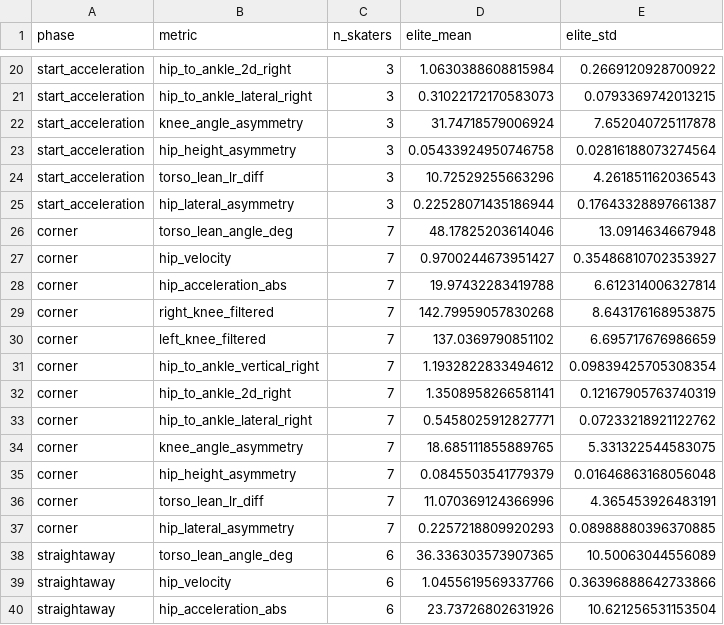
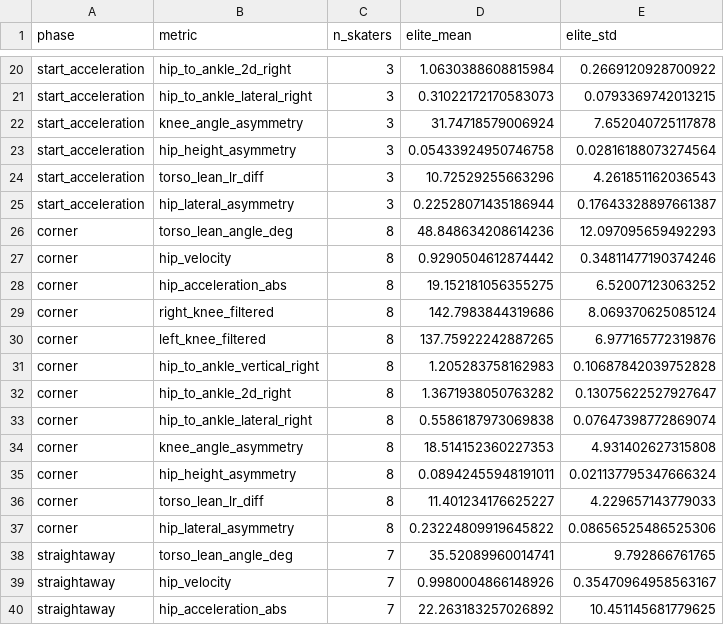
Before and after one commit to william-gan-tech/biomechanics-project, a CSV file: elite_reference_profile.csv, drawn as a sheet; only a part is shown, gaps mark what is left out; the diff covers the shown part only.

Commit message:
10/1: Bloemen (5th skater), Kramer lap-10 correction, researcher-checked shot labels; knee/trunk-asymmetry result holds within shot type; journal, hours, Phase 5 capabilities

```diff
--- a/elite_reference_profile.csv
+++ b/elite_reference_profile.csv
@@ -25,16 +25,16 @@ start_acceleration,torso_lean_lr_diff,3,10.72529255663296,4.261851162036543
 start_acceleration,hip_lateral_asymmetry,3,0.22528071435186944,0.17643328897661387
-corner,torso_lean_angle_deg,7,48.17825203614046,13.0914634667948
-corner,hip_velocity,7,0.9700244673951427,0.35486810702353927
-corner,hip_acceleration_abs,7,19.97432283419788,6.612314006327814
-corner,right_knee_filtered,7,142.79959057830268,8.643176168953875
-corner,left_knee_filtered,7,137.0369790851102,6.695717676986659
-corner,hip_to_ankle_vertical_right,7,1.1932822833494612,0.09839425705308354
-corner,hip_to_ankle_2d_right,7,1.3508958266581141,0.12167905763740319
-corner,hip_to_ankle_lateral_right,7,0.5458025912827771,0.07233218921122762
-corner,knee_angle_asymmetry,7,18.685111855889765,5.331322544583075
-corner,hip_height_asymmetry,7,0.0845503541779379,0.01646863168056048
-corner,torso_lean_lr_diff,7,11.070369124366996,4.365453926483191
-corner,hip_lateral_asymmetry,7,0.2257218809920293,0.08988880396370885
-straightaway,torso_lean_angle_deg,6,36.336303573907365,10.50063044556089
-straightaway,hip_velocity,6,1.0455619569337766,0.36396888642733866
-straightaway,hip_acceleration_abs,6,23.73726802631926,10.621256531153504
+corner,torso_lean_angle_deg,8,48.848634208614236,12.097095659492293
+corner,hip_velocity,8,0.9290504612874442,0.34811477190374246
+corner,hip_acceleration_abs,8,19.152181056355275,6.52007123063252
+corner,right_knee_filtered,8,142.7983844319686,8.069370625085124
+corner,left_knee_filtered,8,137.75922242887265,6.977165772319876
+corner,hip_to_ankle_vertical_right,8,1.205283758162983,0.10687842039752828
+corner,hip_to_ankle_2d_right,8,1.3671938050763282,0.13075622527927647
+corner,hip_to_ankle_lateral_right,8,0.5586187973069838,0.07647398772869074
+corner,knee_angle_asymmetry,8,18.514152360227353,4.931402627315808
+corner,hip_height_asymmetry,8,0.08942455948191011,0.021137795347666324
+corner,torso_lean_lr_diff,8,11.401234176625227,4.229657143779033
+corner,hip_lateral_asymmetry,8,0.23224809919645822,0.08656525486525306
+straightaway,torso_lean_angle_deg,7,35.52089960014741,9.792866761765
+straightaway,hip_velocity,7,0.9980004866148926,0.35470964958563167
+straightaway,hip_acceleration_abs,7,22.263183257026892,10.451145681779625
```
Also changed, not shown: 27 edited cells elsewhere in this file, 3 other files.
